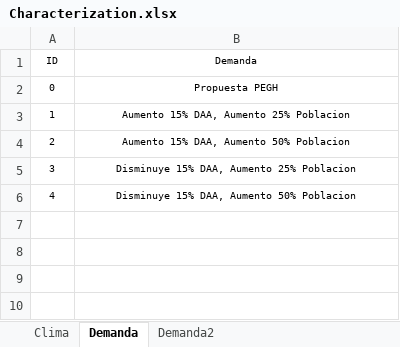
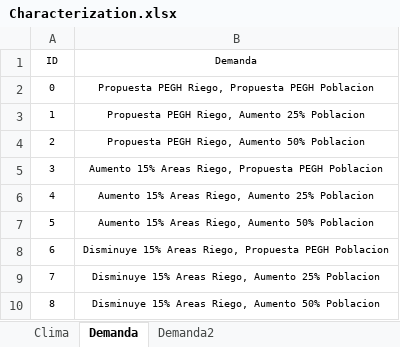
Before and after one commit to milocortes/WEAP_vagrant_multimachine, an Excel workbook: src/datos/Characterization.xlsx, sheet Demanda, drawn as a sheet; values as stored, in another font and other column widths than the file's, no borders; the diff names each change by its address in the sheet, - before the commit and + after, or states it on an @@ line.

```diff
--- a/src/datos/Characterization.xlsx (sheet Demanda)
+++ b/src/datos/Characterization.xlsx (sheet Demanda)
-B2 (Demanda): Propuesta PEGH
+B2 (Demanda): Propuesta PEGH Riego, Propuesta PEGH Poblacion
-B3 (Demanda): Aumento 15% DAA, Aumento 25% Poblacion
+B3 (Demanda): Propuesta PEGH Riego, Aumento 25% Poblacion
-B4 (Demanda): Aumento 15% DAA, Aumento 50% Poblacion
+B4 (Demanda): Propuesta PEGH Riego, Aumento 50% Poblacion
-B5 (Demanda): Disminuye 15% DAA, Aumento 25% Poblacion
+B5 (Demanda): Aumento 15% Areas Riego, Propuesta PEGH Poblacion
-B6 (Demanda): Disminuye 15% DAA, Aumento 50% Poblacion
+B6 (Demanda): Aumento 15% Areas Riego, Aumento 25% Poblacion
+row 7: 5 | Aumento 15% Areas Riego, Aumento 50% Poblacion
+row 8: 6 | Disminuye 15% Areas Riego, Propuesta PEGH Poblacion
+row 9: 7 | Disminuye 15% Areas Riego, Aumento 25% Poblacion
+row 10: 8 | Disminuye 15% Areas Riego, Aumento 50% Poblacion
```
Also changed, not shown: sheet Demanda2, 5 other files.
